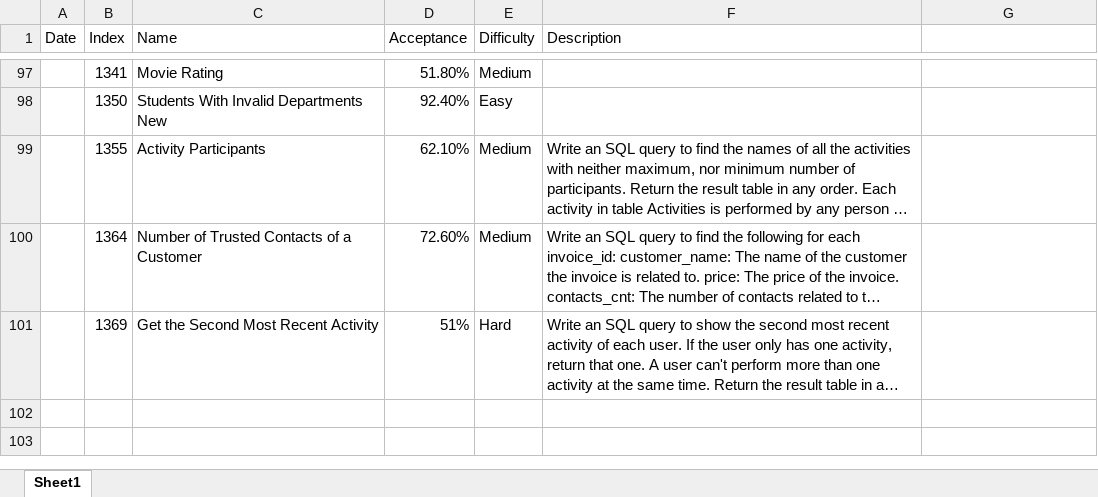
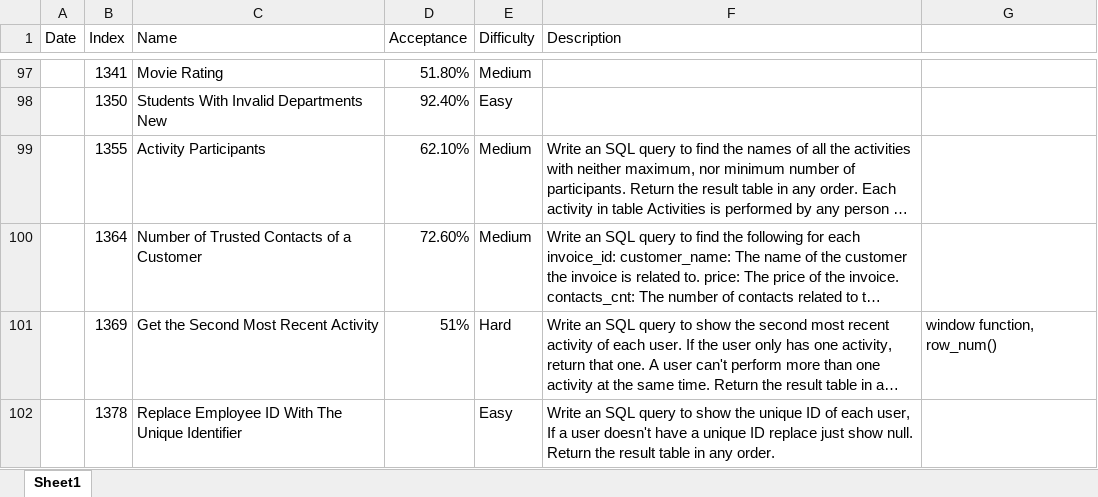
Before and after one commit to ellelang/MyLeetcode, an Excel workbook: database/summary.xlsx, sheet Sheet1, drawn as a sheet; only a part is shown, gaps mark what is left out; long unchanged cells end in …; values as stored, in another font and other column widths than the file's, no borders; the diff names each change by its address in the sheet, - before the commit and + after, or states it on an @@ line.

```diff
--- a/database/summary.xlsx (sheet Sheet1)
+++ b/database/summary.xlsx (sheet Sheet1)
-G101: (empty)
+G101: window function, row_num()
+row 102:  | 1378 | Replace Employee ID With The Unique Identifier |  | Easy | Write an SQL query to show the unique ID of each user, If a user doesn't have a unique ID replace just show null. Return the result table in any order.
```
Also changed, not shown: 3 other files.
